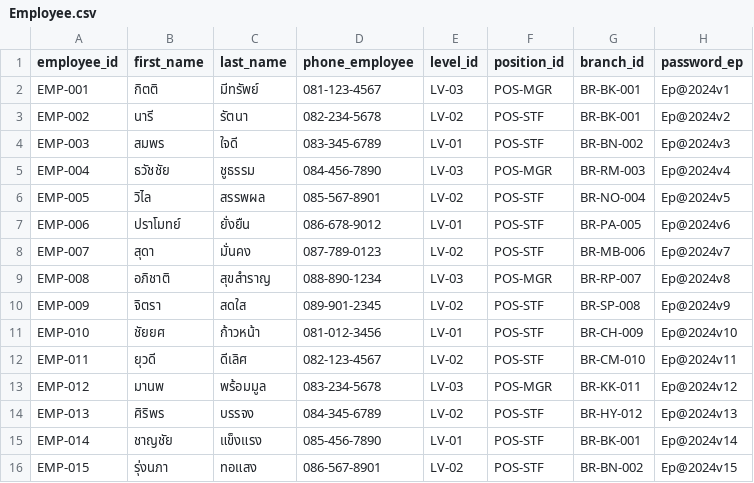
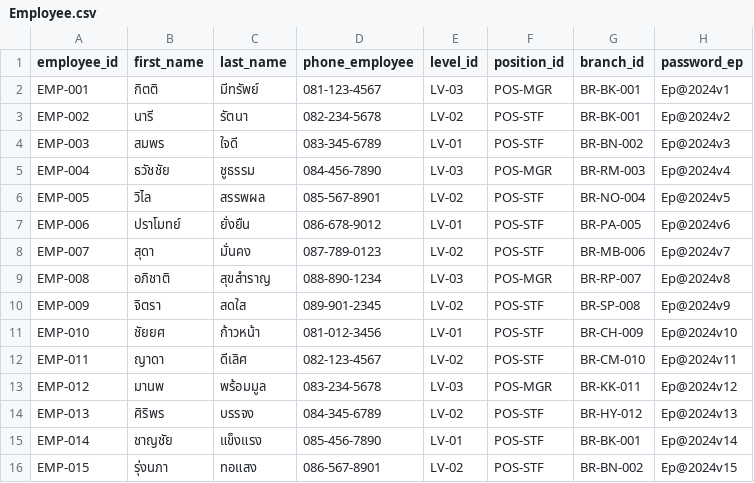
Before and after one commit to Phattharanan-ap/car-parts-data, a CSV file: Employee.csv, drawn as a sheet.

Commit message:
Update Employee.csv

```diff
--- a/Employee.csv
+++ b/Employee.csv
@@ -11,3 +11,3 @@ EMP-009,จิตรา,สดใส,089-901-2345,LV-02,POS-STF,BR-SP-008,Ep@202
 EMP-010,ชัยยศ,ก้าวหน้า,081-012-3456,LV-01,POS-STF,BR-CH-009,Ep@2024v10
-EMP-011,ยุวดี,ดีเลิศ,082-123-4567,LV-02,POS-STF,BR-CM-010,Ep@2024v11
+EMP-011,ญาดา,ดีเลิศ,082-123-4567,LV-02,POS-STF,BR-CM-010,Ep@2024v11
 EMP-012,มานพ,พร้อมมูล,083-234-5678,LV-03,POS-MGR,BR-KK-011,Ep@2024v12
```
